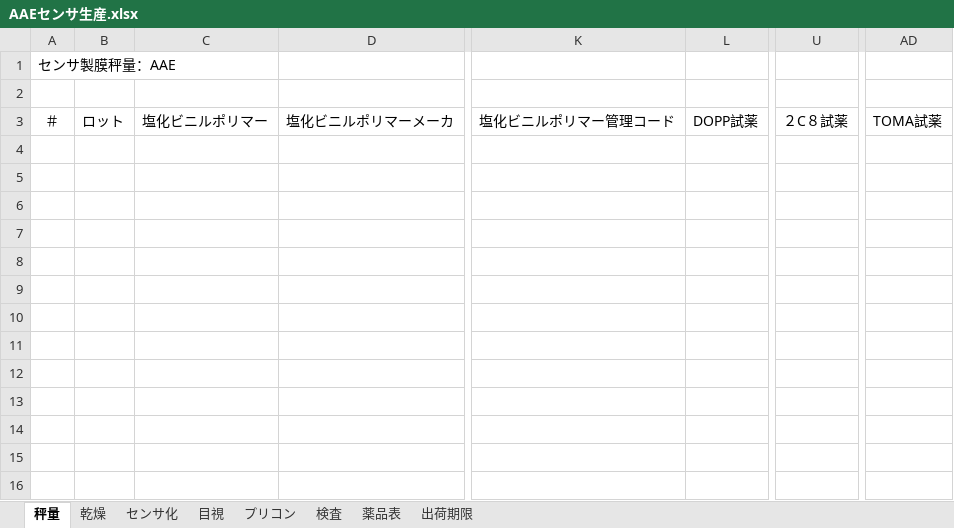
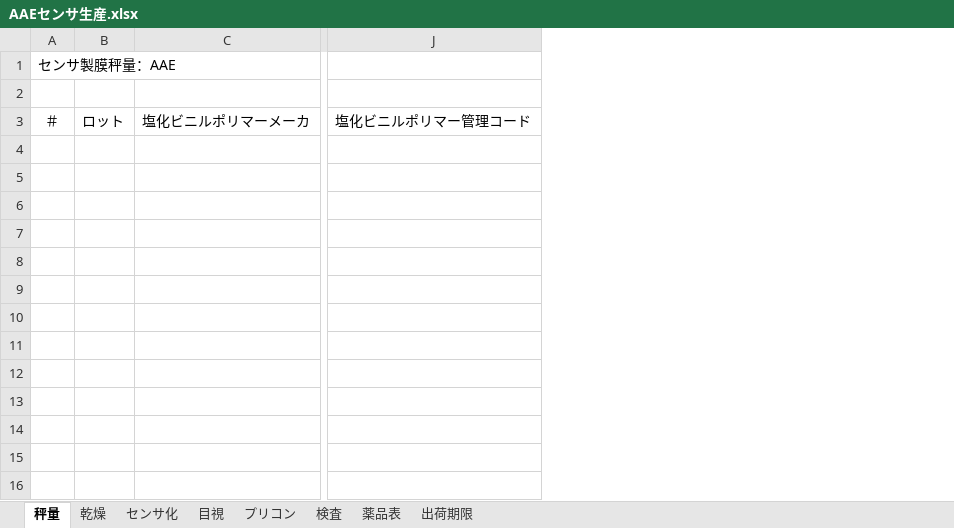
Before and after one commit to mochi-insent/hamas, an Excel workbook: AAEセンサ生産.xlsx, sheet 秤量, drawn as a sheet; only a part is shown, gaps mark what is left out; values as stored, in another font and other column widths than the file's, no borders; the diff names each change by its address in the sheet, - before the commit and + after, or states it on an @@ line.

Commit message:
試薬種類が固定されているので「試薬」列を削除

```diff
--- a/AAEセンサ生産.xlsx (sheet 秤量)
+++ b/AAEセンサ生産.xlsx (sheet 秤量)
-column C, row 3: 塩化ビニルポリマー
-column L, row 3: DOPP試薬
-column U, row 3: ２C８試薬
-column AD, row 3: TOMA試薬
```
